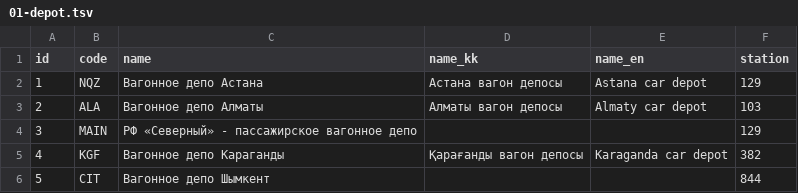
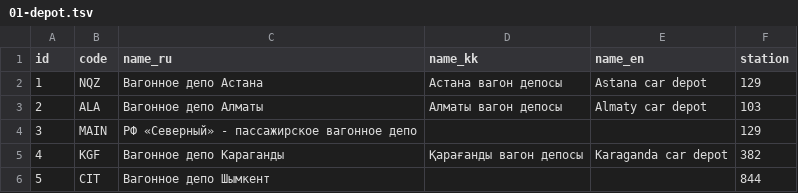
Before and after one commit to SazonovDenis/zhsr, a TSV file: db-data/demo/01-depot.tsv, drawn as a sheet.

```diff
--- a/db-data/demo/01-depot.tsv
+++ b/db-data/demo/01-depot.tsv
@@ -1,2 +1,2 @@
-id	code	name	name_kk	name_en	station
+id	code	name_ru	name_kk	name_en	station
 1	NQZ	Вагонное депо Астана	Астана вагон депосы	Astana car depot	129
```
Also changed, not shown: db-data/default/05-model_type.tsv, db-data/demo/03-usr.tsv, 28 other files.
